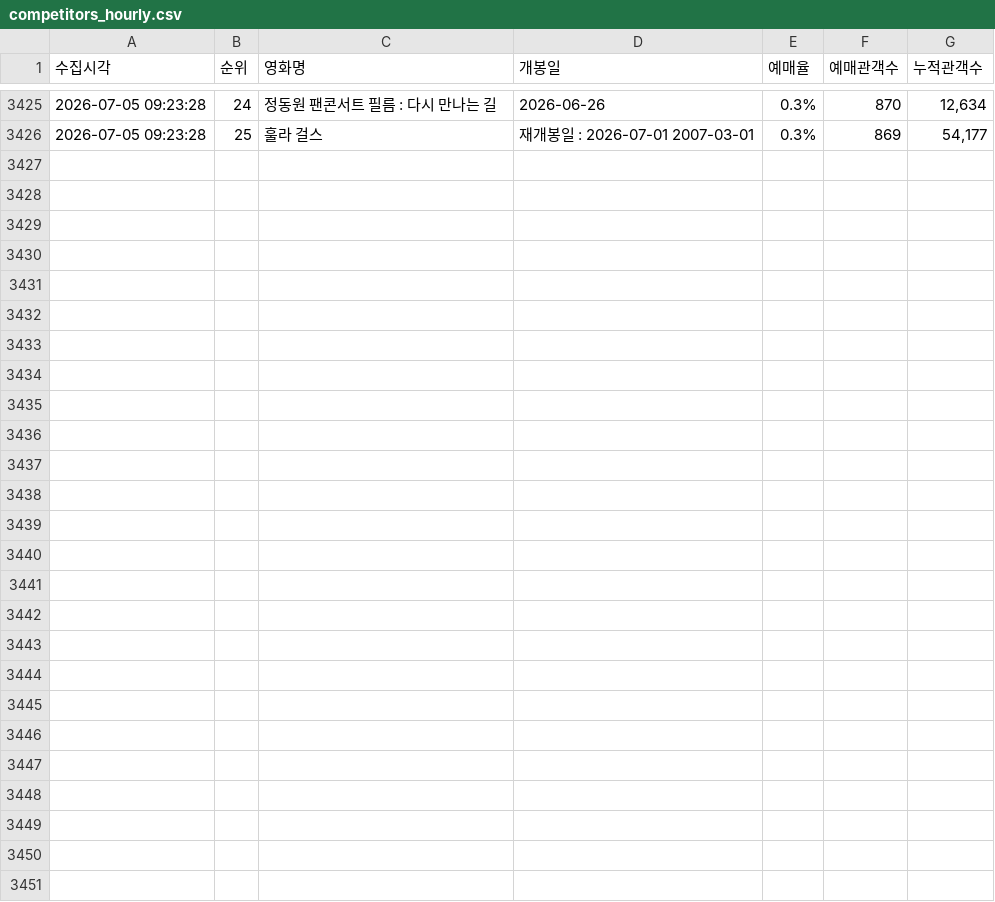
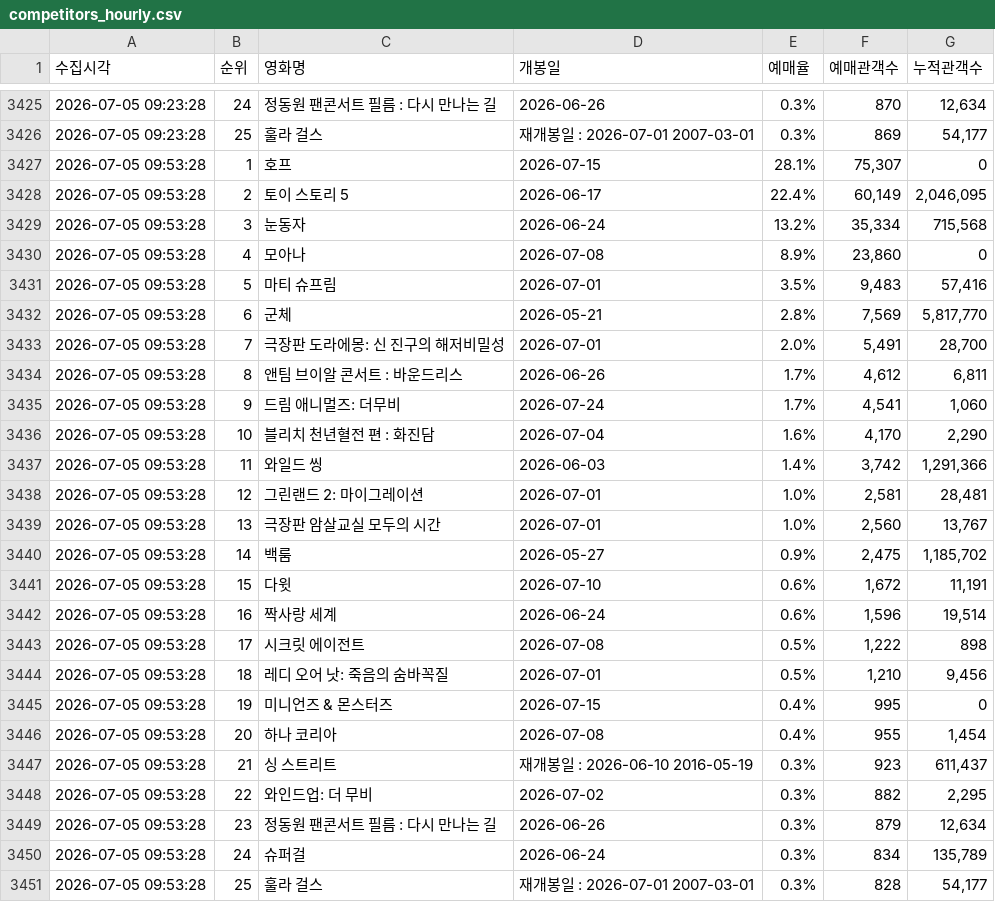
Before and after one commit to jaywhyyang/greenland2, a CSV file: competitors_hourly.csv, drawn as a sheet; only a part is shown, gaps mark what is left out.

```diff
--- a/competitors_hourly.csv
+++ b/competitors_hourly.csv
@@ -3426 +3426,26 @@
 2026-07-05 09:23:28,25,훌라 걸스,재개봉일 : 2026-07-01 2007-03-01,0.3%,869,"54,177"
+2026-07-05 09:53:28,1,호프,2026-07-15,28.1%,"75,307",0
+2026-07-05 09:53:28,2,토이 스토리 5,2026-06-17,22.4%,"60,149","2,046,095"
+2026-07-05 09:53:28,3,눈동자,2026-06-24,13.2%,"35,334","715,568"
+2026-07-05 09:53:28,4,모아나,2026-07-08,8.9%,"23,860",0
+2026-07-05 09:53:28,5,마티 슈프림,2026-07-01,3.5%,"9,483","57,416"
+2026-07-05 09:53:28,6,군체,2026-05-21,2.8%,"7,569","5,817,770"
+2026-07-05 09:53:28,7,극장판 도라에몽: 신 진구의 해저비밀성,2026-07-01,2.0%,"5,491","28,700"
+2026-07-05 09:53:28,8,앤팀 브이알 콘서트 : 바운드리스,2026-06-26,1.7%,"4,612","6,811"
+2026-07-05 09:53:28,9,드림 애니멀즈: 더무비,2026-07-24,1.7%,"4,541","1,060"
+2026-07-05 09:53:28,10,블리치 천년혈전 편 : 화진담,2026-07-04,1.6%,"4,170","2,290"
+2026-07-05 09:53:28,11,와일드 씽,2026-06-03,1.4%,"3,742","1,291,366"
+2026-07-05 09:53:28,12,그린랜드 2: 마이그레이션,2026-07-01,1.0%,"2,581","28,481"
+2026-07-05 09:53:28,13,극장판 암살교실 모두의 시간,2026-07-01,1.0%,"2,560","13,767"
+2026-07-05 09:53:28,14,백룸,2026-05-27,0.9%,"2,475","1,185,702"
+2026-07-05 09:53:28,15,다윗,2026-07-10,0.6%,"1,672","11,191"
+2026-07-05 09:53:28,16,짝사랑 세계,2026-06-24,0.6%,"1,596","19,514"
+2026-07-05 09:53:28,17,시크릿 에이전트,2026-07-08,0.5%,"1,222",898
+2026-07-05 09:53:28,18,레디 오어 낫: 죽음의 숨바꼭질,2026-07-01,0.5%,"1,210","9,456"
+2026-07-05 09:53:28,19,미니언즈 & 몬스터즈,2026-07-15,0.4%,995,0
+2026-07-05 09:53:28,20,하나 코리아,2026-07-08,0.4%,955,"1,454"
+2026-07-05 09:53:28,21,싱 스트리트,재개봉일 : 2026-06-10 2016-05-19,0.3%,923,"611,437"
+2026-07-05 09:53:28,22,와인드업: 더 무비,2026-07-02,0.3%,882,"2,295"
+2026-07-05 09:53:28,23,정동원 팬콘서트 필름 : 다시 만나는 길,2026-06-26,0.3%,879,"12,634"
+2026-07-05 09:53:28,24,슈퍼걸,2026-06-24,0.3%,834,"135,789"
+2026-07-05 09:53:28,25,훌라 걸스,재개봉일 : 2026-07-01 2007-03-01,0.3%,828,"54,177"
```
Also changed, not shown: greenland2_hourly.csv, 2 other files.
